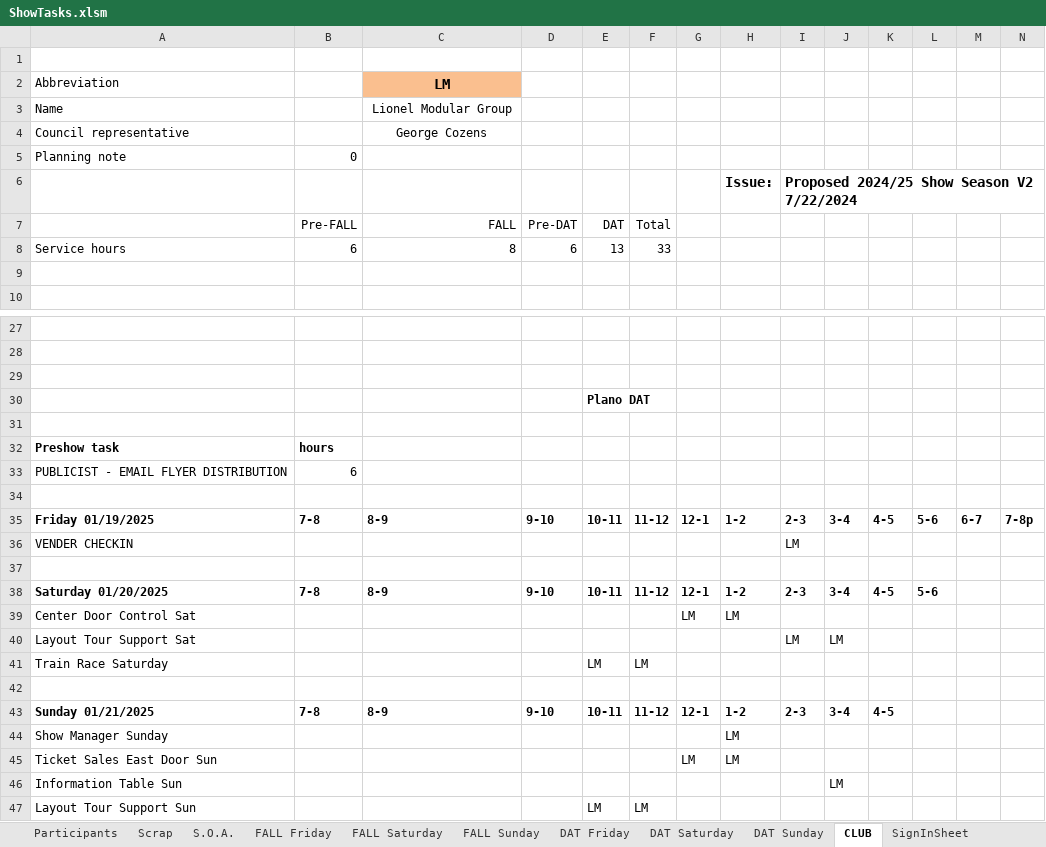
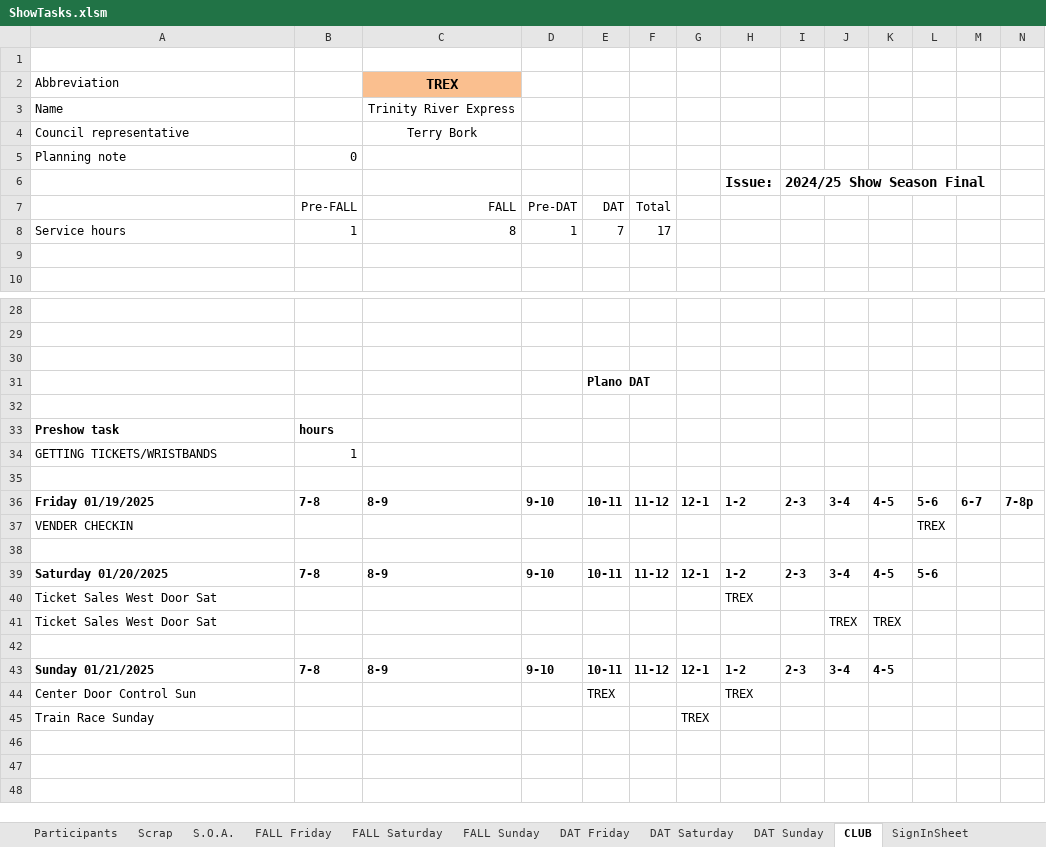
Before and after one commit to McLae/dfwtrainshows, an Excel workbook: ShowTasks.xlsm, sheet CLUB, drawn as a sheet; only a part is shown, gaps mark what is left out; values as stored, in another font and other column widths than the file's, no borders; charts and pictures not drawn; removed rows and columns are numbered as before the commit, all else as after; rows hold the shown columns only; the diff covers the shown part only; the diff names each change by its address in the sheet, - before the commit and + after, or states it on an @@ line.

Commit message:
Release for 24/25 season
Season release and printouts

```diff
--- a/ShowTasks.xlsm (sheet CLUB)
+++ b/ShowTasks.xlsm (sheet CLUB)
-C2: LM
+C2: TREX
-C3 (TREX): Lionel Modular Group
+C3 (TREX): Trinity River Express
-C4 (TREX): George Cozens
+C4 (TREX): Terry Bork
-I6: Proposed 2024/25 Show Season V2 7/22/2024
+I6: 2024/25 Show Season Final
-B8: 6
+B8: 1
-D8: 6
+D8: 1
-E8: 13
+E8: 7
-F8: 33
+F8: 17
-row 33: PUBLICIST - EMAIL FLYER DISTRIBUTION | 6
+row 34: GETTING TICKETS/WRISTBANDS | 1
-I37: LM
+I37: (empty)
-L37: (empty)
+L37: TREX
-row 39: Center Door Control Sat |  |  |  |  |  | LM | LM
-row 40: Layout Tour Support Sat |  |  |  |  |  |  |  | LM | LM
-row 41: Train Race Saturday |  |  |  | LM | LM
+row 40: Ticket Sales West Door Sat |  |  |  |  |  |  | TREX
+row 41: Ticket Sales West Door Sat |  |  |  |  |  |  |  |  | TREX | TREX
-row 44: Show Manager Sunday |  |  |  |  |  |  | LM
-row 45: Ticket Sales East Door Sun |  |  |  |  |  | LM | LM
-row 46: Information Table Sun |  |  |  |  |  |  |  |  | LM
-row 47: Layout Tour Support Sun |  |  |  | LM | LM
+row 44: Center Door Control Sun |  |  |  | TREX |  |  | TREX
+row 45: Train Race Sunday |  |  |  |  |  | TREX
```
Also changed, not shown: 6 added rows, 5 removed rows and 4 edited cells elsewhere in this sheet, sheet SignInSheet, sheet Participants, sheet S.O.A., sheet FALL Friday, sheet FALL Saturday, sheet FALL Sunday, 3 more sheets, formulas that keep their value, hidden cells, charts or pictures.
